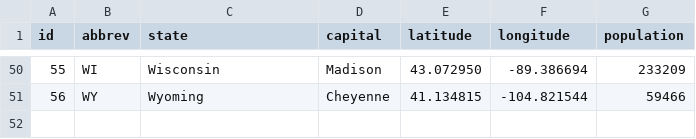
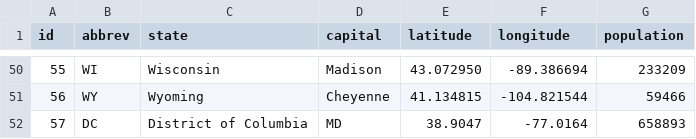
Before and after one commit to invincible-elevator/PoliViz, a CSV file: public/committee/capitals.csv, drawn as a sheet; only a part is shown, gaps mark what is left out; the diff names each change by its address in the sheet, - before the commit and + after, or states it on an @@ line.

```diff
--- a/public/committee/capitals.csv
+++ b/public/committee/capitals.csv
+row 52: 57 | DC | District of Columbia | MD | 38.9047 | -77.0164 | 658893
```
Also changed, not shown: 3 other files.
